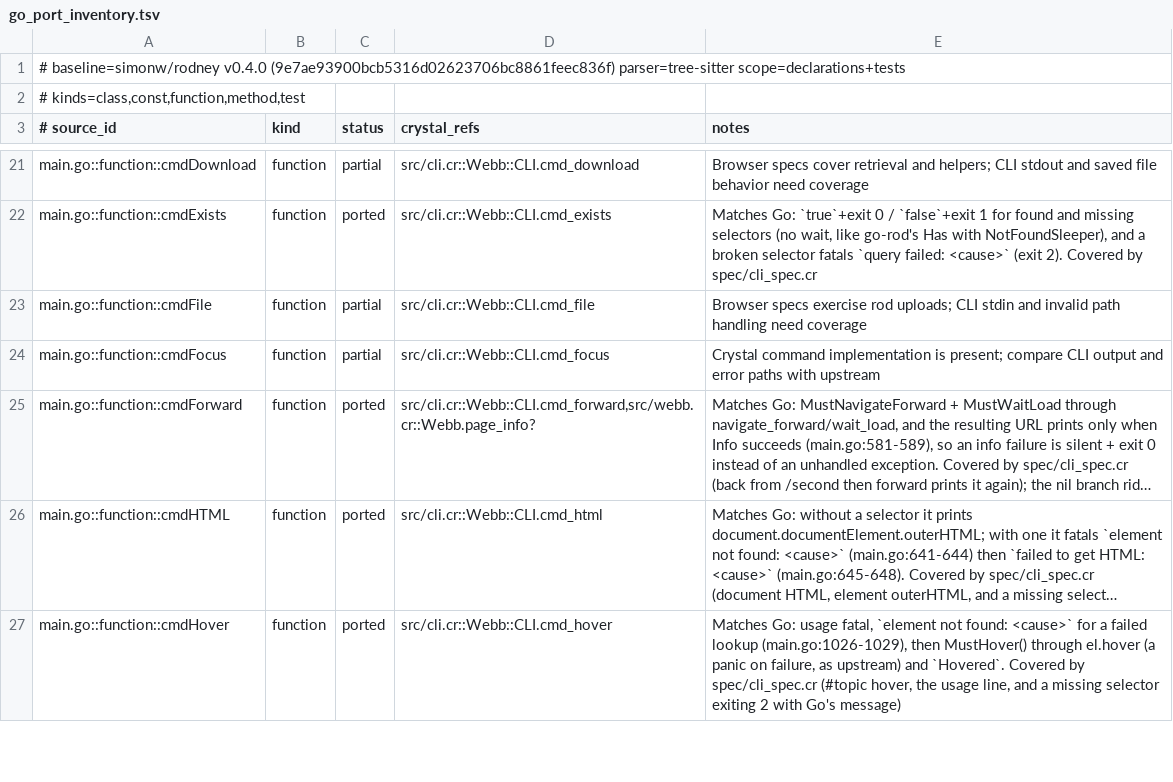
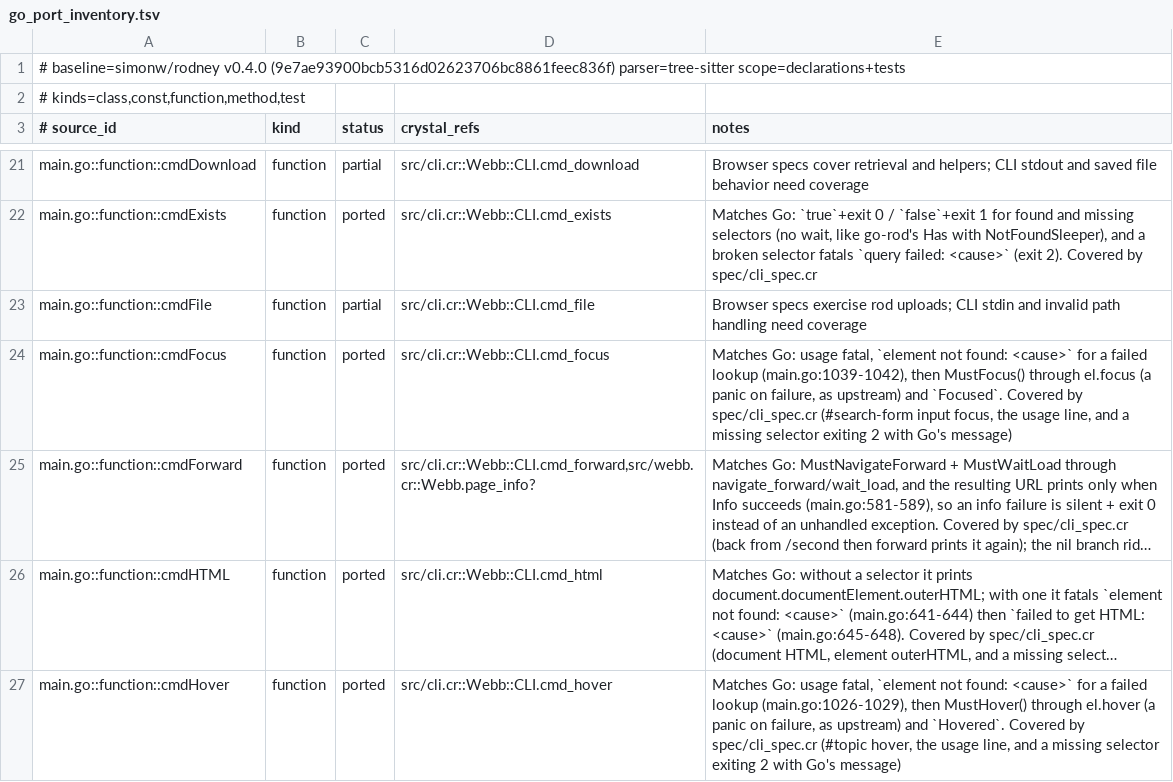
Before and after one commit to dsisnero/webb, a TSV file: plans/inventory/go_port_inventory.tsv, drawn as a sheet; only a part is shown, gaps mark what is left out; long unchanged cells end in …; the diff names each change by its address in the sheet, - before the commit and + after, or states it on an @@ line.

Commit message:
port: give focus Go's element-not-found fatal
- cmd_focus looked the element up bare, so a selector that matched nothing
  escaped as an unhandled exception (exit 1) where Go prints
  `error: element not found: <cause>` and exits 2 (main.go:1039-1042).
- spec/cli_spec.cr: RED first — `focus "#missing"` exited 1, the spec wants
  2. GREEN after the cmd_attr element block; el.focus stays bare to mirror
  MustFocus()'s panic.
- coverage: `focus "#search-form input"` prints `Focused` through rod's
  focus + wait-enabled path, the usage line without a selector, and the
  missing selector pinned to
  `error: element not found: context deadline exceeded` (ROD_TIMEOUT=0.5).
- ledger: cmdFocus -> ported (58 ported / 18 partial).
- plans: cmdFocus moved to history-cli.md, counts refreshed (183 examples),
  next up is cmdPDF, whose write-path red is reachable from the CLI.

Gates: make format pass; make lint pass (5 files); make test 183 examples,
0 failures; make build; make inventory pass (82 curated / 83 source /
63 tests, chiasmus-tree-sitter).

Upstream: simonw/rodney v0.4.0 (9e7ae93900bcb5316d02623706bc8861feec836f)

```diff
--- a/plans/inventory/go_port_inventory.tsv
+++ b/plans/inventory/go_port_inventory.tsv
-C24 (status): partial
+C24 (status): ported
-E24 (notes): Crystal command implementation is present; compare CLI output and error paths with upstream
+E24 (notes): Matches Go: usage fatal, `element not found: <cause>` for a failed lookup (main.go:1039-1042), then MustFocus() through el.focus (a panic on failure, as upstream) and `Focused`. Covered by spec/cli_spec.cr (#search-form input focus, the usage line, and a missing selector exiting 2 with Go's message)
```
Also changed, not shown: 4 other files.
